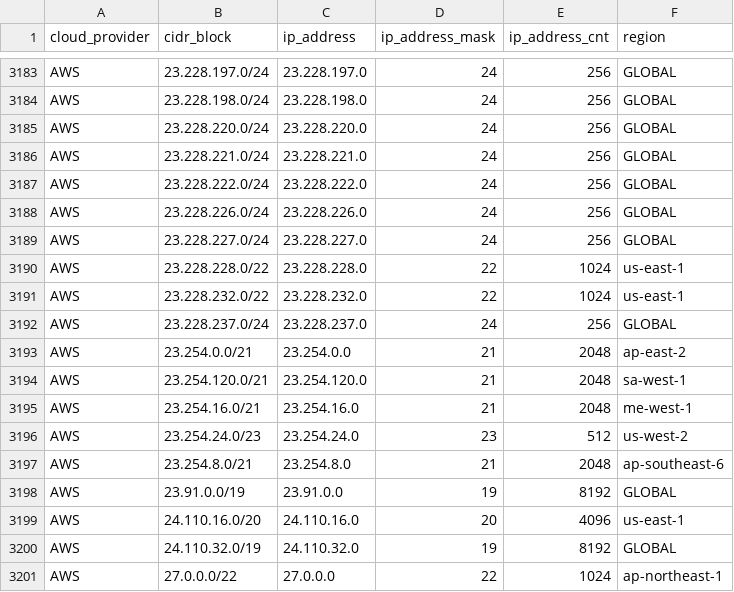
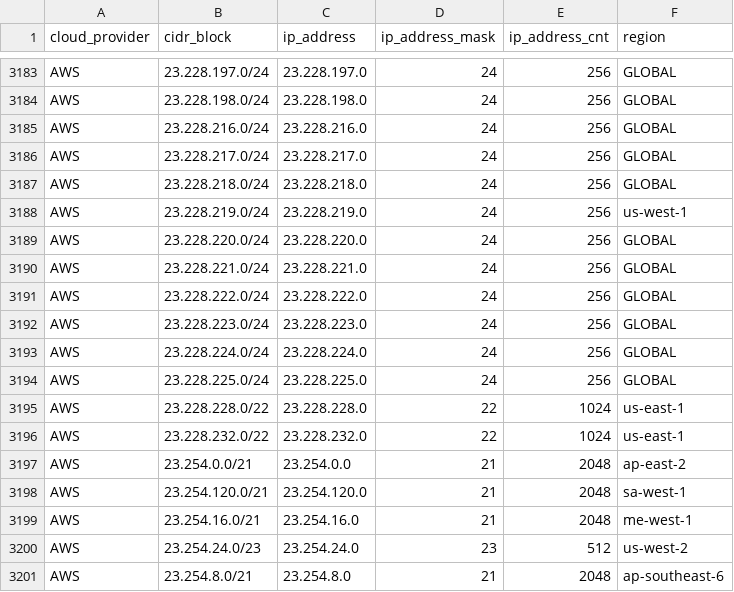
Before and after one commit to tobilg/public-cloud-provider-ip-ranges, a CSV file: data/providers/aws.csv, drawn as a sheet; only a part is shown, gaps mark what is left out; the shorter side is filled out with more unchanged rows.

Commit message:
[no ci] Data update on 2025-11-18T04:06:26

```diff
--- a/data/providers/aws.csv
+++ b/data/providers/aws.csv
@@ -3184,2 +3184,6 @@ AWS,23.228.197.0/24,23.228.197.0,24,256,GLOBAL
 AWS,23.228.198.0/24,23.228.198.0,24,256,GLOBAL
+AWS,23.228.216.0/24,23.228.216.0,24,256,GLOBAL
+AWS,23.228.217.0/24,23.228.217.0,24,256,GLOBAL
+AWS,23.228.218.0/24,23.228.218.0,24,256,GLOBAL
+AWS,23.228.219.0/24,23.228.219.0,24,256,us-west-1
 AWS,23.228.220.0/24,23.228.220.0,24,256,GLOBAL
@@ -3187,7 +3191,7 @@ AWS,23.228.221.0/24,23.228.221.0,24,256,GLOBAL
 AWS,23.228.222.0/24,23.228.222.0,24,256,GLOBAL
-AWS,23.228.226.0/24,23.228.226.0,24,256,GLOBAL
-AWS,23.228.227.0/24,23.228.227.0,24,256,GLOBAL
+AWS,23.228.223.0/24,23.228.223.0,24,256,GLOBAL
+AWS,23.228.224.0/24,23.228.224.0,24,256,GLOBAL
+AWS,23.228.225.0/24,23.228.225.0,24,256,GLOBAL
 AWS,23.228.228.0/22,23.228.228.0,22,1024,us-east-1
 AWS,23.228.232.0/22,23.228.232.0,22,1024,us-east-1
-AWS,23.228.237.0/24,23.228.237.0,24,256,GLOBAL
 AWS,23.254.0.0/21,23.254.0.0,21,2048,ap-east-2
```
Also changed, not shown: 6 other files.
